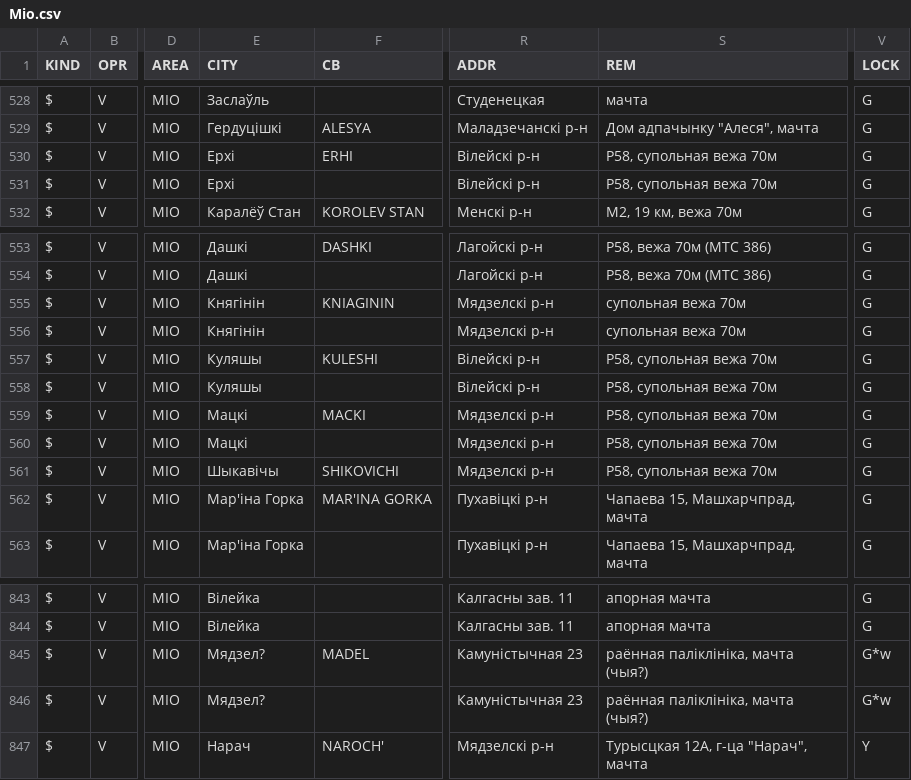
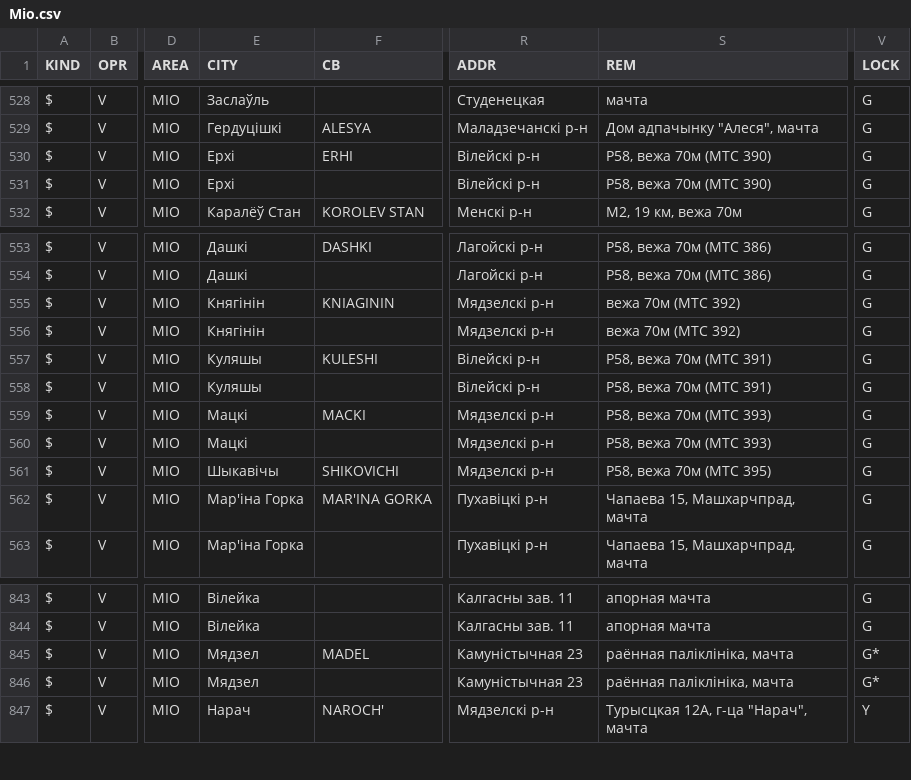
Before and after one commit to BYCellDatabase/csv, a CSV file: Velcom/Mio.csv, drawn as a sheet; only a part is shown, gaps mark what is left out; the diff names each change by its address in the sheet, - before the commit and + after, or states it on an @@ line.

Commit message:
3 files | M MTS/Mio.csv, M Velcom/Mio.csv, M beCloud/Mio.csv

```diff
--- a/Velcom/Mio.csv
+++ b/Velcom/Mio.csv
-S530:S531 (REM): Р58, супольная вежа 70м
+S530:S531 (REM): Р58, вежа 70м (МТС 390)
-S555:S556 (REM): супольная вежа 70м
+S555:S556 (REM): вежа 70м (МТС 392)
-S557:S558 (REM): P58, супольная вежа 70м
+S557:S558 (REM): P58, вежа 70м (МТС 391)
-S559:S560 (REM): P58, супольная вежа 70м
+S559:S560 (REM): P58, вежа 70м (МТС 393)
-S561 (REM): P58, супольная вежа 70м
+S561 (REM): P58, вежа 70м (МТС 395)
-E845:E846 (CITY): Мядзел?
+E845:E846 (CITY): Мядзел
-S845:S846 (REM): раённая паліклініка, мачта (чыя?)
+S845:S846 (REM): раённая паліклініка, мачта
-V845:V846 (LOCK): G*w
+V845:V846 (LOCK): G*
```
Also changed, not shown: MTS/Mio.csv, beCloud/Mio.csv.
